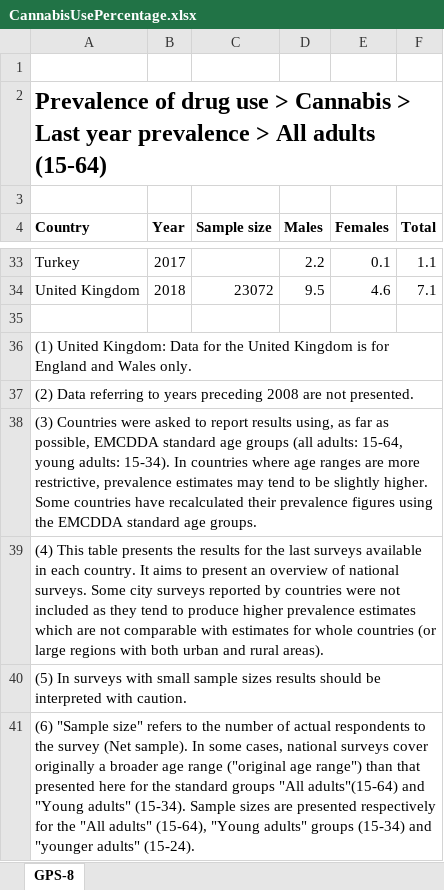
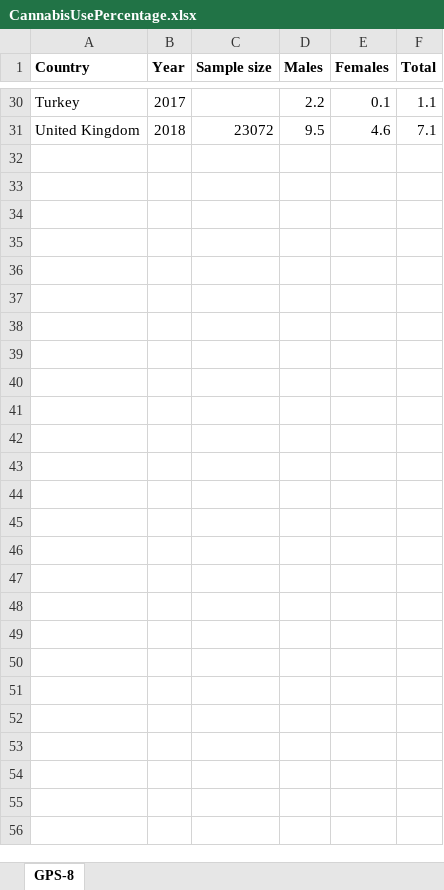
Before and after one commit to dustywhite7/Econ4350, an Excel workbook: Data/DrugUseEurope/CannabisUsePercentage.xlsx, sheet GPS-8, drawn as a sheet; only a part is shown, gaps mark what is left out; values as stored, in another font and other column widths than the file's, no borders; charts and pictures not drawn; the diff names each change by its address in the sheet, - before the commit and + after, or states it on an @@ line.

```diff
--- a/Data/DrugUseEurope/CannabisUsePercentage.xlsx (sheet GPS-8)
+++ b/Data/DrugUseEurope/CannabisUsePercentage.xlsx (sheet GPS-8)
-row 1: (empty)
-row 2: Prevalence of drug use > Cannabis > Last year prevalence > All adults (15-64)
-row 3: (empty)
-row 35: (empty)
-row 36: (1) United Kingdom: Data for the United Kingdom is for England and Wales only.
-row 37: (2) Data referring to years preceding 2008 are not presented.
-row 38: (3) Countries were asked to report results using, as far as possible, EMCDDA standard age groups (all adults: 15-64, young adults: 15-34). In countries where age ranges are more restrictive, prevalence estimates may tend to be slightly higher. Some countries have recalculated their prevalence figures using the EMCDDA standard age groups.
-row 39: (4) This table presents the results for the last surveys available in each country. It aims to present an overview of national surveys. Some city surveys reported by countries were not included as they tend to produce higher prevalence estimates which are not comparable with estimates for whole countries (or large regions with both urban and rural areas).
-row 40: (5) In surveys with small sample sizes results should be interpreted with caution.
-row 41: (6) "Sample size" refers to the number of actual respondents to the survey (Net sample). In some cases, national surveys cover originally a broader age range ("original age range") than that presented here for the standard groups "All adults"(15-64) and "Young adults" (15-34). Sample sizes are presented respectively for the "All adults" (15-64), "Young adults" groups (15-34) and "younger adults" (15-24).
```
Also changed, not shown: charts or pictures, Data/DrugUseEurope/CannabisPriceGram.xlsx, Data/DrugUseEurope/CannabisPurityPercent.xlsx, 11 other files.
